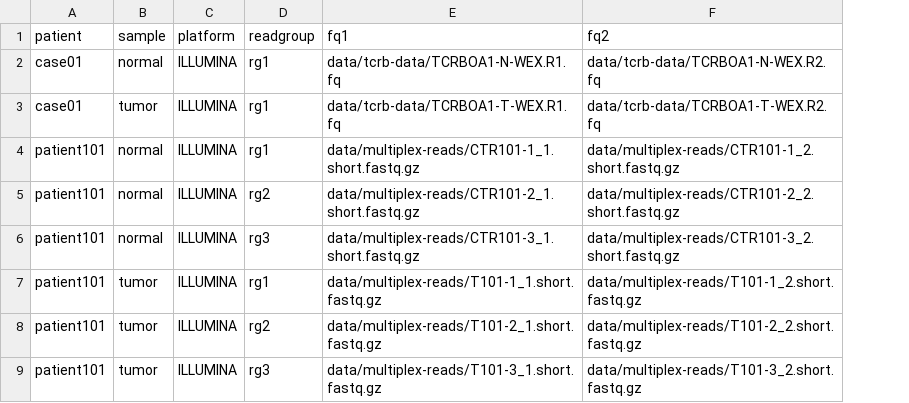
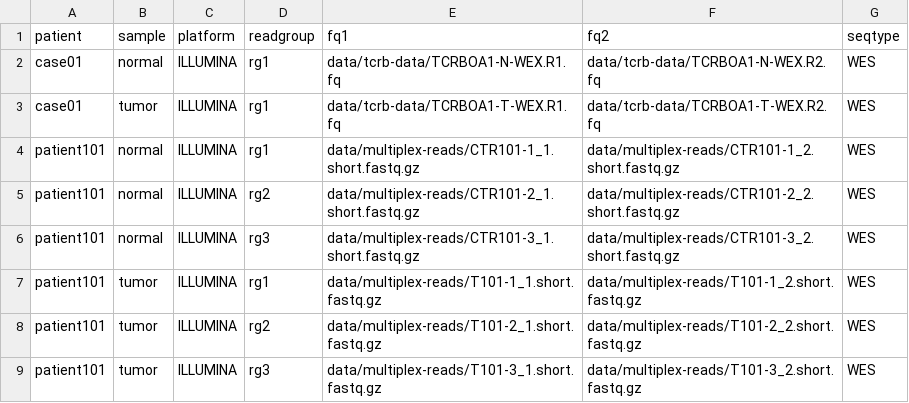
Before and after one commit to tjbencomo/ngs-pipeline, a CSV file: units.csv, drawn as a sheet; the diff names each change by its address in the sheet, - before the commit and + after, or states it on an @@ line.

Commit message:
Add seqtype column

```diff
--- a/units.csv
+++ b/units.csv
+column G (seqtype), rows 2-9: all WES
```
